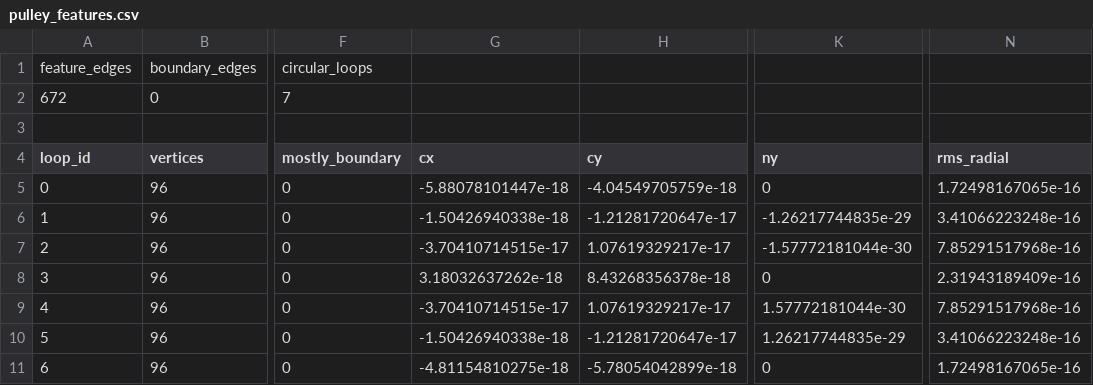
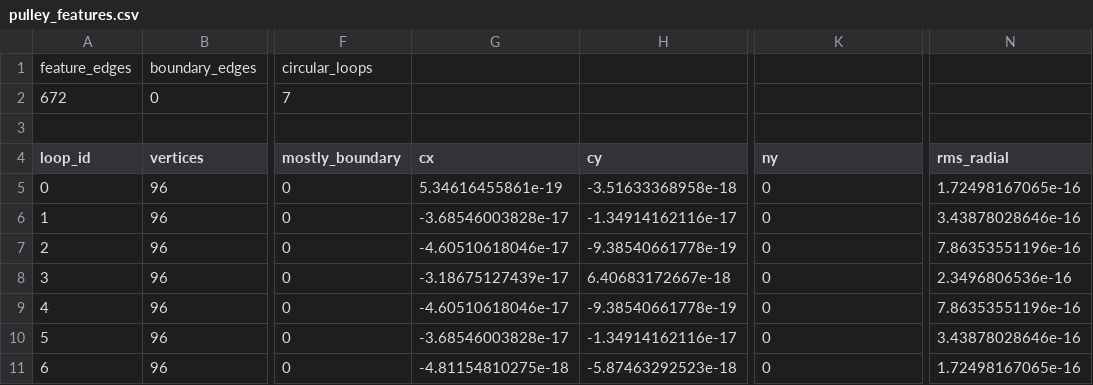
Before and after one commit to TJUhe/MenuMesh, a CSV file: examples/output/feature_curve_validation/pulley_features.csv, drawn as a sheet; only a part is shown, gaps mark what is left out; the diff names each change by its address in the sheet, - before the commit and + after, or states it on an @@ line.

```diff
--- a/examples/output/feature_curve_validation/pulley_features.csv
+++ b/examples/output/feature_curve_validation/pulley_features.csv
-G5 (cx): -5.88078101447e-18
+G5 (cx): 5.34616455861e-19
-H5 (cy): -4.04549705759e-18
+H5 (cy): -3.51633368958e-18
-G6 (cx): -1.50426940338e-18
+G6 (cx): -3.68546003828e-17
-H6 (cy): -1.21281720647e-17
+H6 (cy): -1.34914162116e-17
-K6 (ny): -1.26217744835e-29
+K6 (ny): 0
-N6 (rms_radial): 3.41066223248e-16
+N6 (rms_radial): 3.43878028646e-16
-G7 (cx): -3.70410714515e-17
+G7 (cx): -4.60510618046e-17
-H7 (cy): 1.07619329217e-17
+H7 (cy): -9.38540661778e-19
-K7 (ny): -1.57772181044e-30
+K7 (ny): 0
-N7 (rms_radial): 7.85291517968e-16
+N7 (rms_radial): 7.86353551196e-16
-G8 (cx): 3.18032637262e-18
+G8 (cx): -3.18675127439e-17
-H8 (cy): 8.43268356378e-18
+H8 (cy): 6.40683172667e-18
-N8 (rms_radial): 2.31943189409e-16
+N8 (rms_radial): 2.3496806536e-16
-G9 (cx): -3.70410714515e-17
+G9 (cx): -4.60510618046e-17
-H9 (cy): 1.07619329217e-17
+H9 (cy): -9.38540661778e-19
-K9 (ny): 1.57772181044e-30
+K9 (ny): 0
-N9 (rms_radial): 7.85291517968e-16
+N9 (rms_radial): 7.86353551196e-16
-G10 (cx): -1.50426940338e-18
+G10 (cx): -3.68546003828e-17
-H10 (cy): -1.21281720647e-17
+H10 (cy): -1.34914162116e-17
-K10 (ny): 1.26217744835e-29
+K10 (ny): 0
-N10 (rms_radial): 3.41066223248e-16
+N10 (rms_radial): 3.43878028646e-16
-H11 (cy): -5.78054042899e-18
+H11 (cy): -5.87463292523e-18
```
Also changed, not shown: examples/output/feature_curve_validation/flange_curve_curve_feature_compare.csv, examples/output/feature_curve_validation/flange_curve_features.csv, 41 other files.
